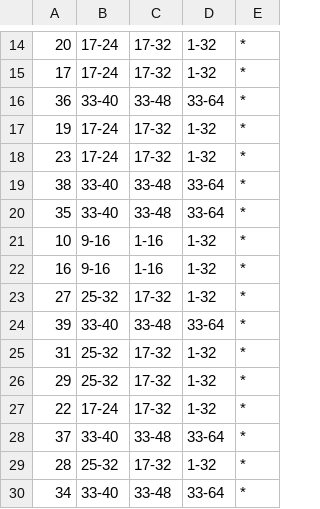
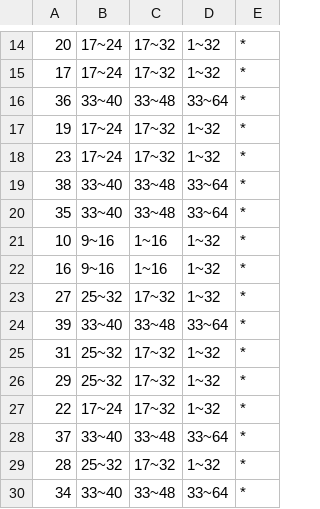
Before and after one commit to kaylode/k-anonymity, a CSV file: data/cahousing/hierarchies/cahousing_hierarchy_housing_median_age.csv, drawn as a sheet; only a part is shown, gaps mark what is left out; the diff covers the shown part only.

```diff
--- a/data/cahousing/hierarchies/cahousing_hierarchy_housing_median_age.csv
+++ b/data/cahousing/hierarchies/cahousing_hierarchy_housing_median_age.csv
@@ -14,17 +14,17 @@
-20;17-24;17-32;1-32;*
-17;17-24;17-32;1-32;*
-36;33-40;33-48;33-64;*
-19;17-24;17-32;1-32;*
-23;17-24;17-32;1-32;*
-38;33-40;33-48;33-64;*
-35;33-40;33-48;33-64;*
-10;9-16;1-16;1-32;*
-16;9-16;1-16;1-32;*
-27;25-32;17-32;1-32;*
-39;33-40;33-48;33-64;*
-31;25-32;17-32;1-32;*
-29;25-32;17-32;1-32;*
-22;17-24;17-32;1-32;*
-37;33-40;33-48;33-64;*
-28;25-32;17-32;1-32;*
-34;33-40;33-48;33-64;*
+20;17~24;17~32;1~32;*
+17;17~24;17~32;1~32;*
+36;33~40;33~48;33~64;*
+19;17~24;17~32;1~32;*
+23;17~24;17~32;1~32;*
+38;33~40;33~48;33~64;*
+35;33~40;33~48;33~64;*
+10;9~16;1~16;1~32;*
+16;9~16;1~16;1~32;*
+27;25~32;17~32;1~32;*
+39;33~40;33~48;33~64;*
+31;25~32;17~32;1~32;*
+29;25~32;17~32;1~32;*
+22;17~24;17~32;1~32;*
+37;33~40;33~48;33~64;*
+28;25~32;17~32;1~32;*
+34;33~40;33~48;33~64;*
```
Also changed, not shown: 105 edited cells elsewhere in this file, data/cahousing/hierarchies/cahousing_hierarchy_median_house_value.csv, data/cahousing/hierarchies/cahousing_hierarchy_median_income.csv, 5 other files.
